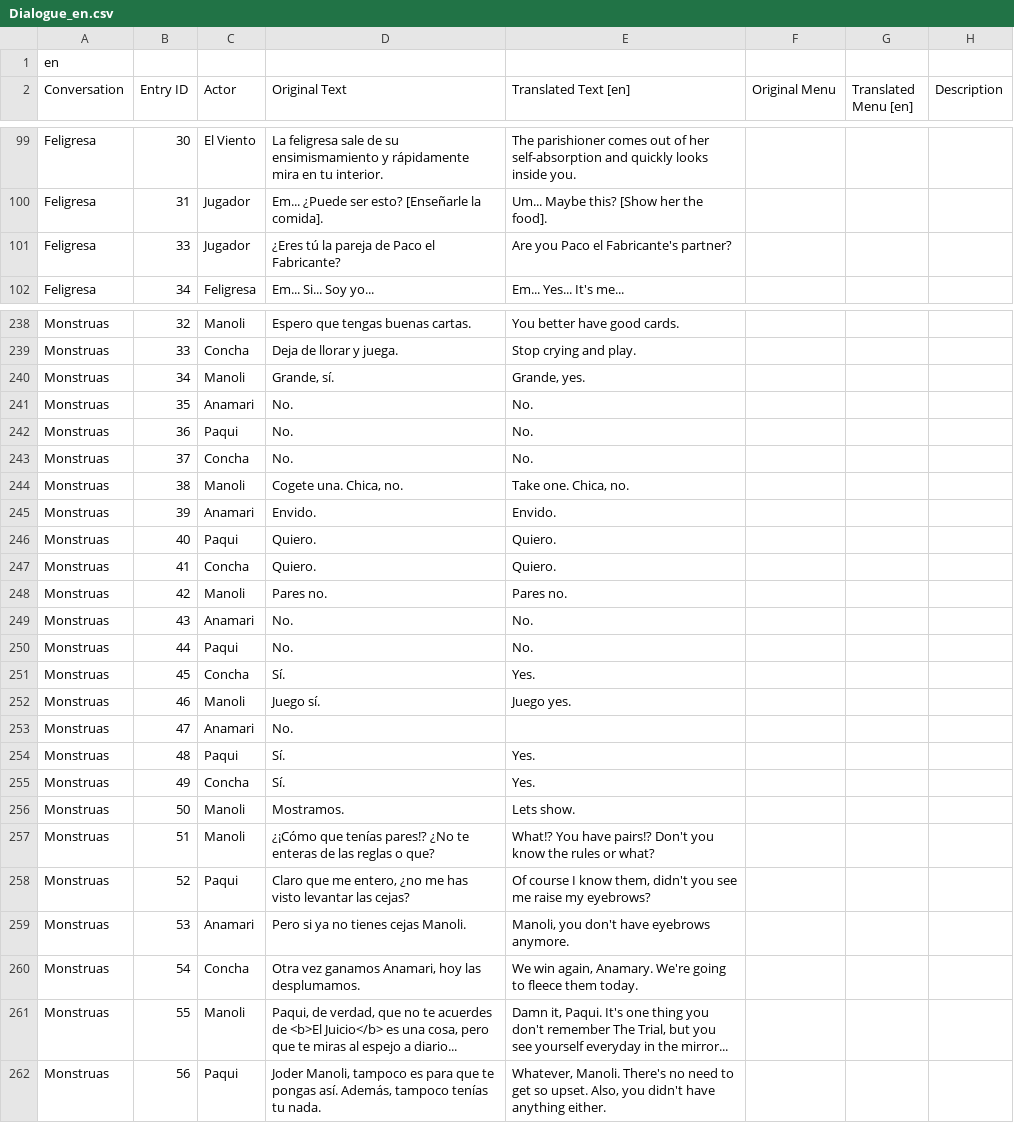
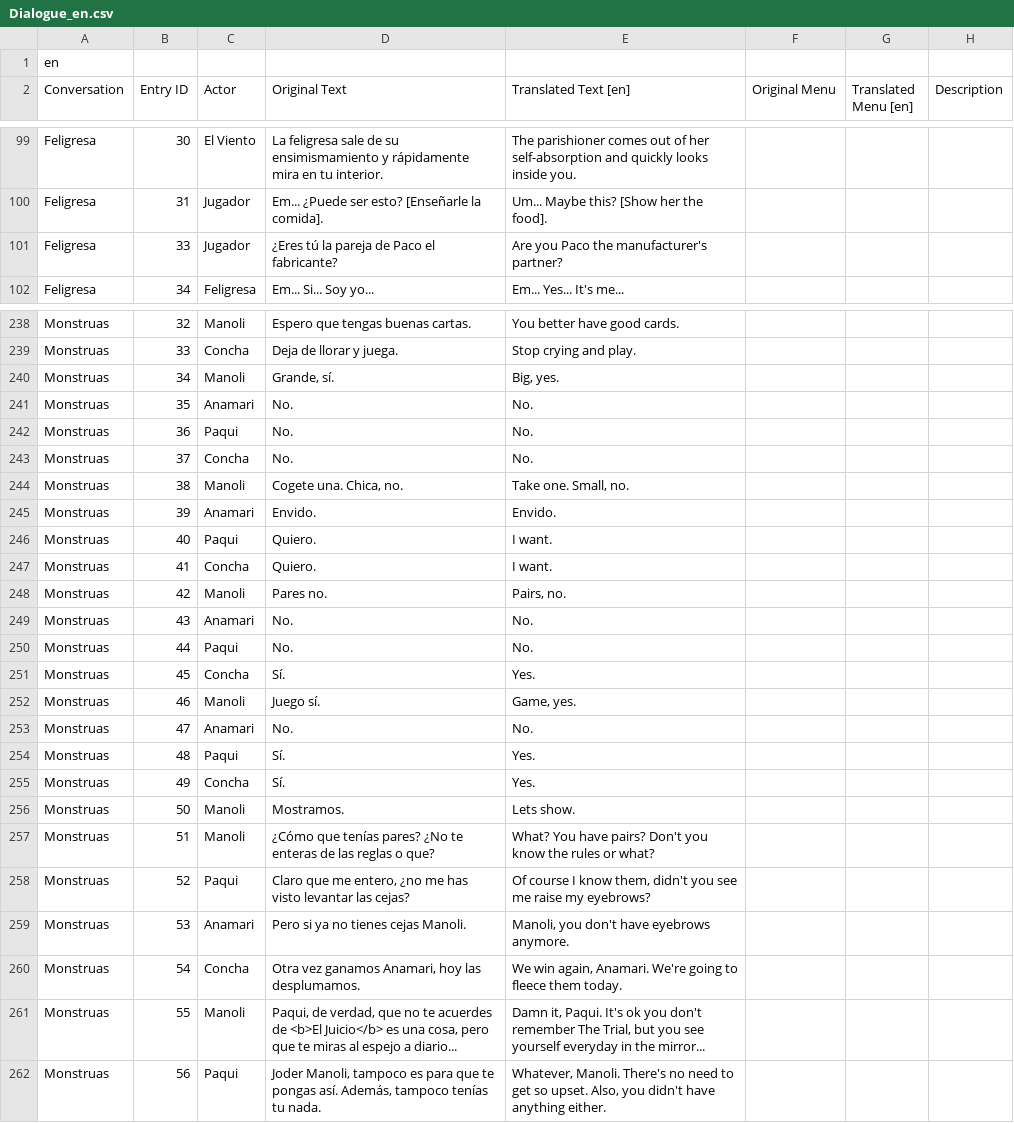
Before and after one commit to Ganonodorf/JuegoJuego, a CSV file: juegojuego/Assets/Dialog/Demo/ExportacionParaTraduccion/Dialogue_en.csv, drawn as a sheet; only a part is shown, gaps mark what is left out; the diff covers the shown part only.

Commit message:
feat: revised all dialogue

```diff
--- a/juegojuego/Assets/Dialog/Demo/ExportacionParaTraduccion/Dialogue_en.csv
+++ b/juegojuego/Assets/Dialog/Demo/ExportacionParaTraduccion/Dialogue_en.csv
@@ -100,3 +100,3 @@ Feligresa,30,El Viento,La feligresa sale de su ensimismamiento y rápidamente mi
 Feligresa,31,Jugador,Em... ¿Puede ser esto? [Enseñarle la comida].,Um... Maybe this? [Show her the food].,,,
-Feligresa,33,Jugador,¿Eres tú la pareja de Paco el Fabricante?,Are you Paco el Fabricante's partner?,,,
+Feligresa,33,Jugador,¿Eres tú la pareja de Paco el fabricante?,Are you Paco the manufacturer's partner?,,,
 Feligresa,34,Feligresa,Em... Si... Soy yo...,Em... Yes... It's me...,,,
@@ -239,3 +239,3 @@ Monstruas,32,Manoli,Espero que tengas buenas cartas.,You better have good cards.
 Monstruas,33,Concha,Deja de llorar y juega.,Stop crying and play.,,,
-Monstruas,34,Manoli,"Grande, sí.","Grande, yes.",,,
+Monstruas,34,Manoli,"Grande, sí.","Big, yes.",,,
 Monstruas,35,Anamari,No.,No.,,,
@@ -243,7 +243,7 @@ Monstruas,36,Paqui,No.,No.,,,
 Monstruas,37,Concha,No.,No.,,,
-Monstruas,38,Manoli,"Cogete una. Chica, no.","Take one. Chica, no.",,,
+Monstruas,38,Manoli,"Cogete una. Chica, no.","Take one. Small, no.",,,
 Monstruas,39,Anamari,Envido.,Envido.,,,
-Monstruas,40,Paqui,Quiero.,Quiero.,,,
-Monstruas,41,Concha,Quiero.,Quiero.,,,
-Monstruas,42,Manoli,Pares no.,Pares no.,,,
+Monstruas,40,Paqui,Quiero.,I want.,,,
+Monstruas,41,Concha,Quiero.,I want.,,,
+Monstruas,42,Manoli,Pares no.,"Pairs, no.",,,
 Monstruas,43,Anamari,No.,No.,,,
@@ -251,4 +251,4 @@ Monstruas,44,Paqui,No.,No.,,,
 Monstruas,45,Concha,Sí.,Yes.,,,
-Monstruas,46,Manoli,Juego sí.,Juego yes.,,,
-Monstruas,47,Anamari,No.,,,,
+Monstruas,46,Manoli,Juego sí.,"Game, yes.",,,
+Monstruas,47,Anamari,No.,No.,,,
 Monstruas,48,Paqui,Sí.,Yes.,,,
@@ -256,7 +256,7 @@ Monstruas,49,Concha,Sí.,Yes.,,,
 Monstruas,50,Manoli,Mostramos.,Lets show.,,,
-Monstruas,51,Manoli,¿¡Cómo que tenías pares!? ¿No te enteras de las reglas o que?,What!? You have pairs!? Don't you know the rules or what?,,,
+Monstruas,51,Manoli,¿Cómo que tenías pares? ¿No te enteras de las reglas o que?,What? You have pairs? Don't you know the rules or what?,,,
 Monstruas,52,Paqui,"Claro que me entero, ¿no me has visto levantar las cejas?","Of course I know them, didn't you see me raise my eyebrows?",,,
 Monstruas,53,Anamari,Pero si ya no tienes cejas Manoli.,"Manoli, you don't have eyebrows anymore.",,,
-Monstruas,54,Concha,"Otra vez ganamos Anamari, hoy las desplumamos.","We win again, Anamary. We're going to fleece them today.",,,
-Monstruas,55,Manoli,"Paqui, de verdad, que no te acuerdes de <b>El Juicio</b> es una cosa, pero que te miras al espejo a diario...","Damn it, Paqui. It's one thing you don't remember The Trial, but you see yourself everyday in the mirror...",,,
+Monstruas,54,Concha,"Otra vez ganamos Anamari, hoy las desplumamos.","We win again, Anamari. We're going to fleece them today.",,,
+Monstruas,55,Manoli,"Paqui, de verdad, que no te acuerdes de <b>El Juicio</b> es una cosa, pero que te miras al espejo a diario...","Damn it, Paqui. It's ok you don't remember The Trial, but you see yourself everyday in the mirror...",,,
 Monstruas,56,Paqui,"Joder Manoli, tampoco es para que te pongas así. Además, tampoco tenías tu nada.","Whatever, Manoli. There's no need to get so upset. Also, you didn't have anything either.",,,
```
Also changed, not shown: 76 edited cells elsewhere in this file, 1 other file.
